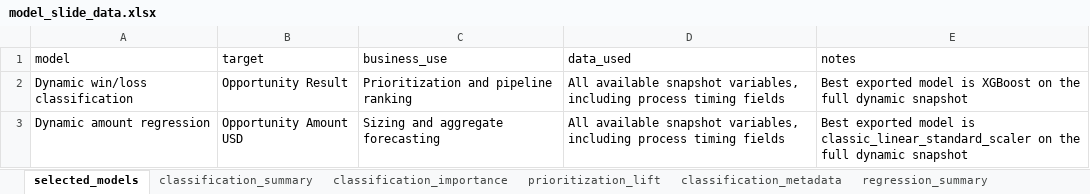
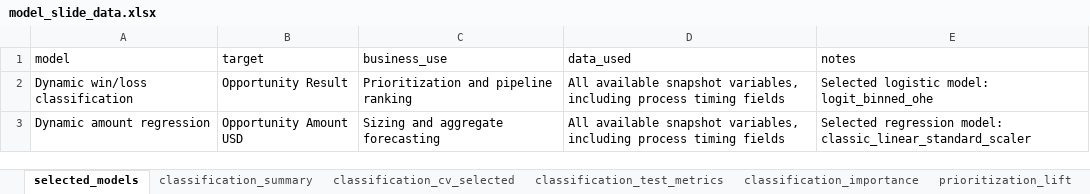
Before and after one commit to mrbungie/mib_cars_analysis, an Excel workbook: slidedeck/data/model_slide_data.xlsx, sheet selected_models, drawn as a sheet; values as stored, in another font and other column widths than the file's, no borders; the diff names each change by its address in the sheet, - before the commit and + after, or states it on an @@ line.

```diff
--- a/slidedeck/data/model_slide_data.xlsx (sheet selected_models)
+++ b/slidedeck/data/model_slide_data.xlsx (sheet selected_models)
+sheet tab: classification_cv_selected
+sheet tab: classification_test_metrics
-E2 (notes): Best exported model is XGBoost on the full dynamic snapshot
+E2 (notes): Selected logistic model: logit_binned_ohe
-E3 (notes): Best exported model is classic_linear_standard_scaler on the full dynamic snapshot
+E3 (notes): Selected regression model: classic_linear_standard_scaler
```
Also changed, not shown: sheet forecast_predictions_sample, sheet regression_importance, sheet prioritization_lift, sheet classification_importance, sheet regression_metadata, sheet classification_metadata, 2 more sheets, other sheet tabs, slidedeck/data/eda_slide_data.xlsx, 14 other files.
